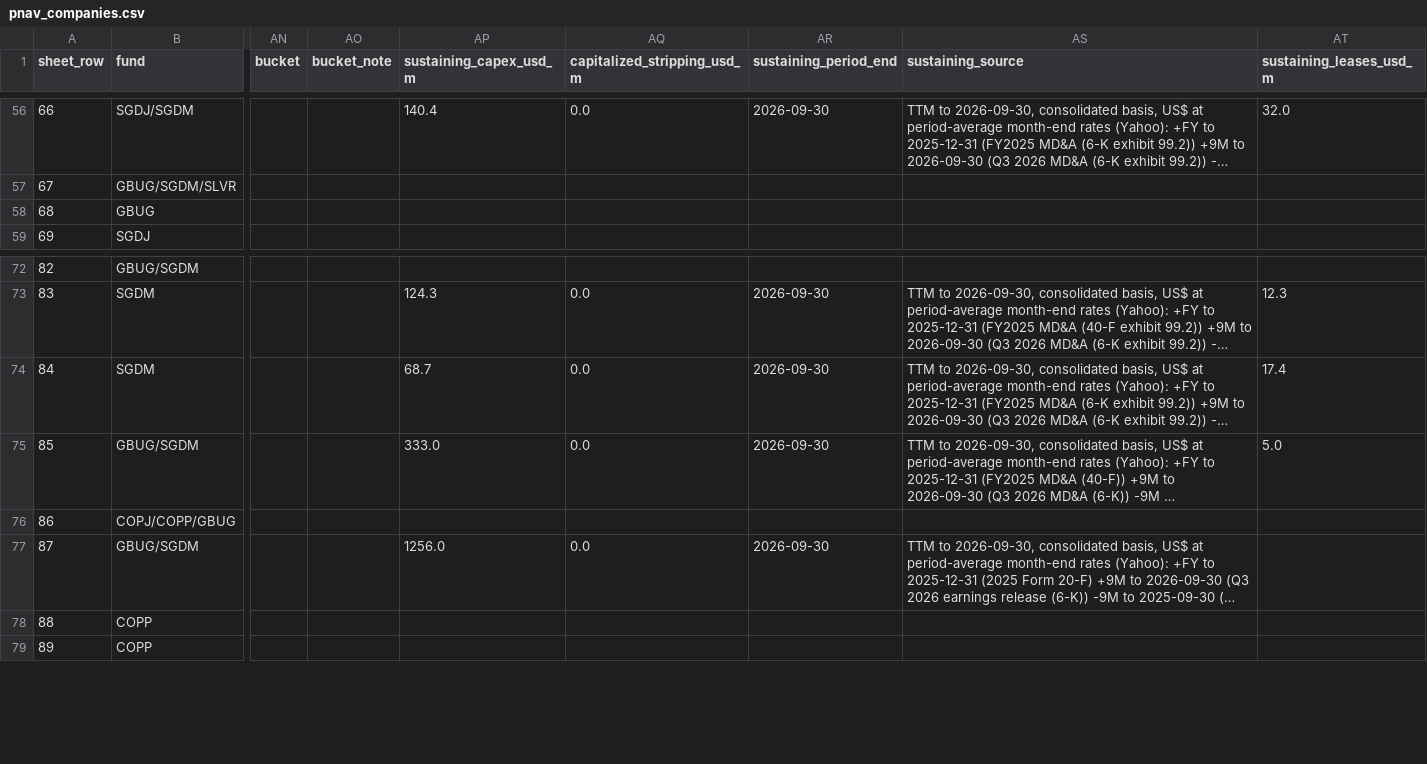
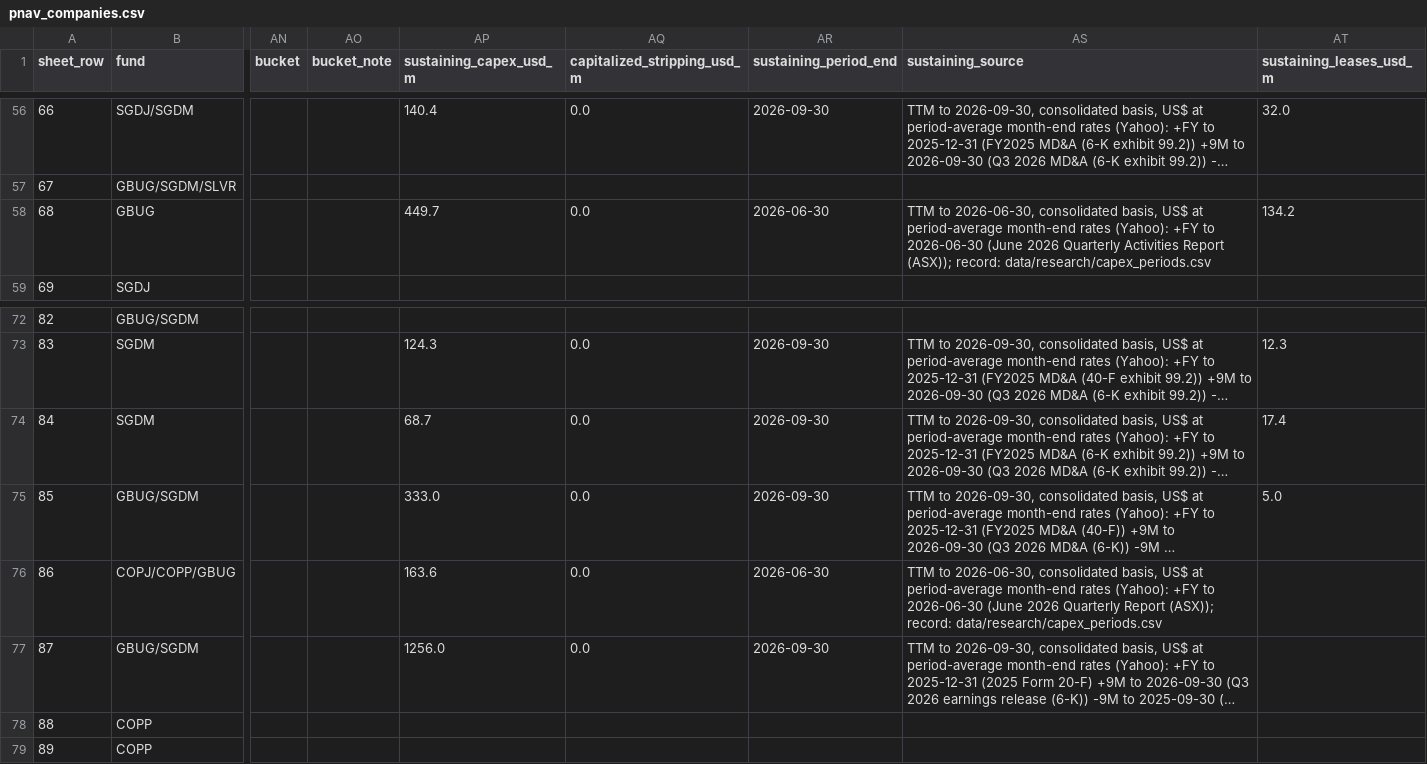
Before and after one commit to rmvw96-spec/mining-company-valuations, a CSV file: data/research/pnav_companies.csv, drawn as a sheet; only a part is shown, gaps mark what is left out; long unchanged cells end in …; the diff names each change by its address in the sheet, - before the commit and + after, or states it on an @@ line.

```diff
--- a/data/research/pnav_companies.csv
+++ b/data/research/pnav_companies.csv
-AP58 (sustaining_capex_usd_m): (empty)
+AP58 (sustaining_capex_usd_m): 449.7
-AQ58 (capitalized_stripping_usd_m): (empty)
+AQ58 (capitalized_stripping_usd_m): 0.0
-AR58 (sustaining_period_end): (empty)
+AR58 (sustaining_period_end): 2026-06-30
-AS58 (sustaining_source): (empty)
+AS58 (sustaining_source): TTM to 2026-06-30, consolidated basis, US$ at period-average month-end rates (Yahoo): +FY to 2026-06-30 (June 2026 Quarterly Activities Report (ASX)); record: data/research/capex_periods.csv
-AT58 (sustaining_leases_usd_m): (empty)
+AT58 (sustaining_leases_usd_m): 134.2
-AP76 (sustaining_capex_usd_m): (empty)
+AP76 (sustaining_capex_usd_m): 163.6
-AQ76 (capitalized_stripping_usd_m): (empty)
+AQ76 (capitalized_stripping_usd_m): 0.0
-AR76 (sustaining_period_end): (empty)
+AR76 (sustaining_period_end): 2026-06-30
-AS76 (sustaining_source): (empty)
+AS76 (sustaining_source): TTM to 2026-06-30, consolidated basis, US$ at period-average month-end rates (Yahoo): +FY to 2026-06-30 (June 2026 Quarterly Report (ASX)); record: data/research/capex_periods.csv
```
Also changed, not shown: data/research/capex_periods.csv, data/research/sources.csv.
